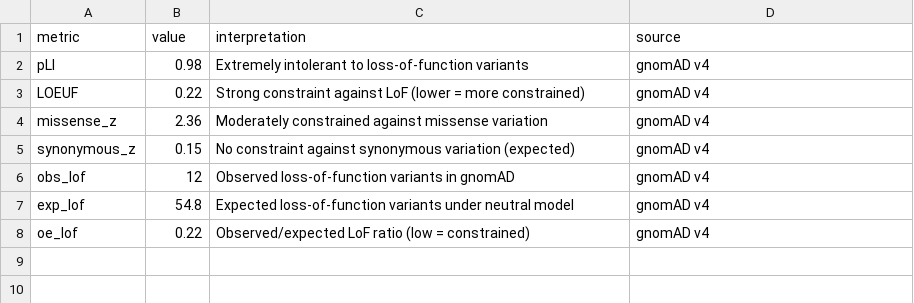
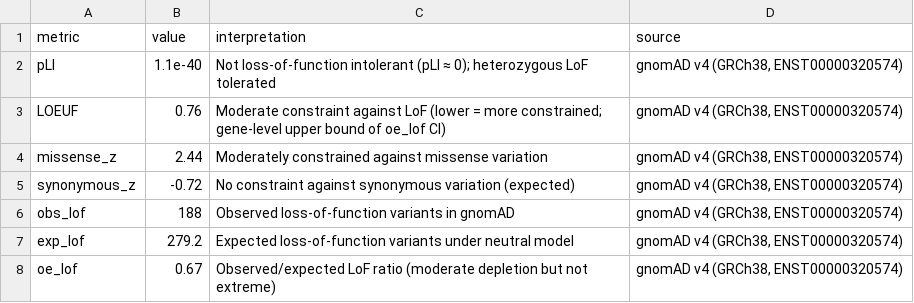
Before and after one commit to Bloomed-Health/POLE-Frameshift, a TSV file: data/POLE_gnomad_constraints.tsv, drawn as a sheet.

Commit message:
Correct gnomAD constraint metrics and add literature updates (v0.5.0)
CRITICAL FIX: gnomAD pLI/LOEUF were incorrect throughout (claimed pLI=0.98,
LOEUF=0.22; actual pLI≈0, LOEUF=0.76, 188 LoF observed). POLE tolerates
heterozygous LoF — strengthens LOH/second-hit model for cancer phenotype.

Added: Ambrosini 2024 (89% ORR), Andrianova 2024 (recessive LOH model),
Nous-209 vaccine, mRNA-4157/V940 5yr data, Wang 2025 (Pol epsilon
proofreading), Keskitalo 2025 (POLE2 NPF), N363K glioblastoma refs,
tissue-specific NMD (Kolakada 2025), SMaHT duplex benchmarking, literature
consensus acknowledgment, research gaps section, 13 bibliography entries.

```diff
--- a/data/POLE_gnomad_constraints.tsv
+++ b/data/POLE_gnomad_constraints.tsv
@@ -1,8 +1,8 @@
 metric	value	interpretation	source
-pLI	0.98	Extremely intolerant to loss-of-function variants	gnomAD v4
-LOEUF	0.22	Strong constraint against LoF (lower = more constrained)	gnomAD v4
-missense_z	2.36	Moderately constrained against missense variation	gnomAD v4
-synonymous_z	0.15	No constraint against synonymous variation (expected)	gnomAD v4
-obs_lof	12	Observed loss-of-function variants in gnomAD	gnomAD v4
-exp_lof	54.8	Expected loss-of-function variants under neutral model	gnomAD v4
-oe_lof	0.22	Observed/expected LoF ratio (low = constrained)	gnomAD v4
+pLI	1.1e-40	Not loss-of-function intolerant (pLI ≈ 0); heterozygous LoF tolerated	gnomAD v4 (GRCh38, ENST00000320574)
+LOEUF	0.76	Moderate constraint against LoF (lower = more constrained; gene-level upper bound of oe_lof CI)	gnomAD v4 (GRCh38, ENST00000320574)
+missense_z	2.44	Moderately constrained against missense variation	gnomAD v4 (GRCh38, ENST00000320574)
+synonymous_z	-0.72	No constraint against synonymous variation (expected)	gnomAD v4 (GRCh38, ENST00000320574)
+obs_lof	188	Observed loss-of-function variants in gnomAD	gnomAD v4 (GRCh38, ENST00000320574)
+exp_lof	279.2	Expected loss-of-function variants under neutral model	gnomAD v4 (GRCh38, ENST00000320574)
+oe_lof	0.67	Observed/expected LoF ratio (moderate depletion but not extreme)	gnomAD v4 (GRCh38, ENST00000320574)
```
Also changed, not shown: 15 other files.
